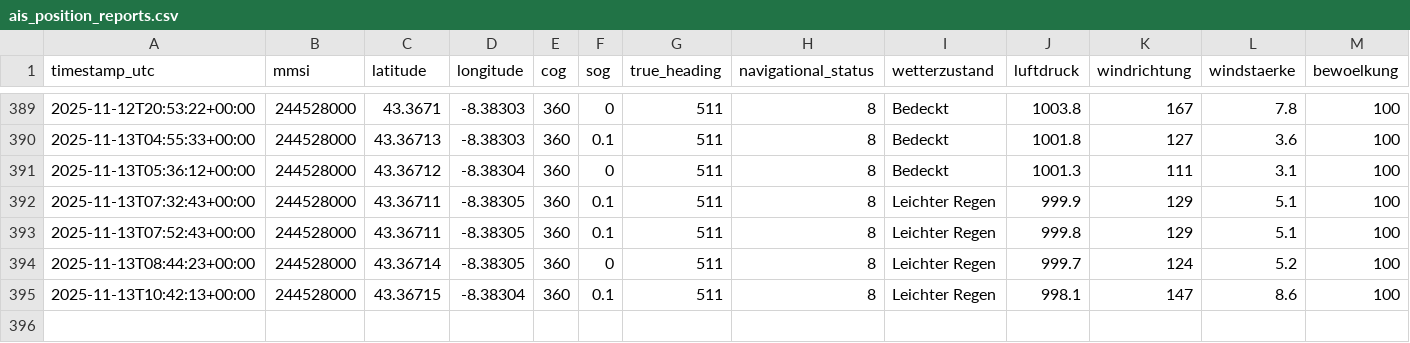
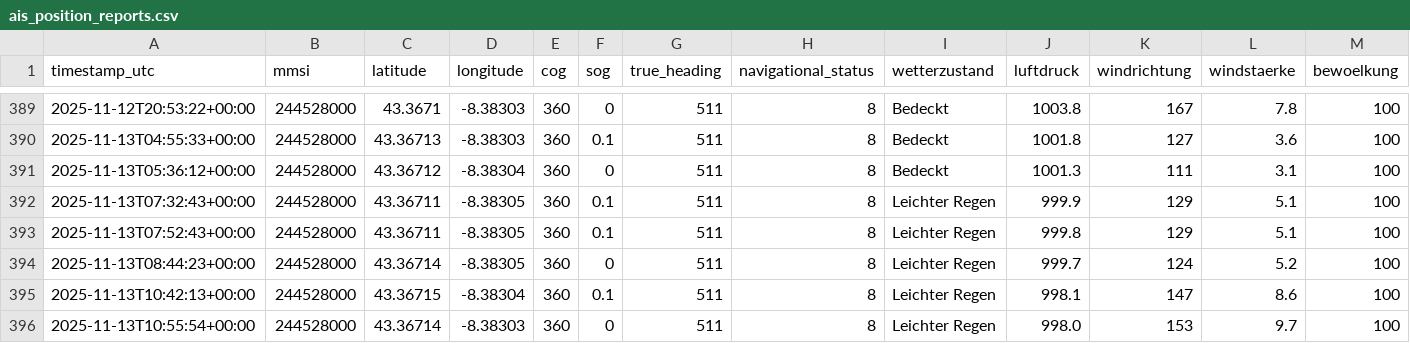
Before and after one commit to davidoesch/shiptracker, a CSV file: ais_position_reports.csv, drawn as a sheet; only a part is shown, gaps mark what is left out; rows hold the shown columns only; the diff names each change by its address in the sheet, - before the commit and + after, or states it on an @@ line.

```diff
--- a/ais_position_reports.csv
+++ b/ais_position_reports.csv
+row 396: 2025-11-13T10:55:54+00:00 | 244528000 | 43.36714 | -8.38303 | 360 | 0 | 511 | 8 | Leichter Regen | 998.0 | 153 | 9.7 | 100
```
Also changed, not shown: 3 other files.
